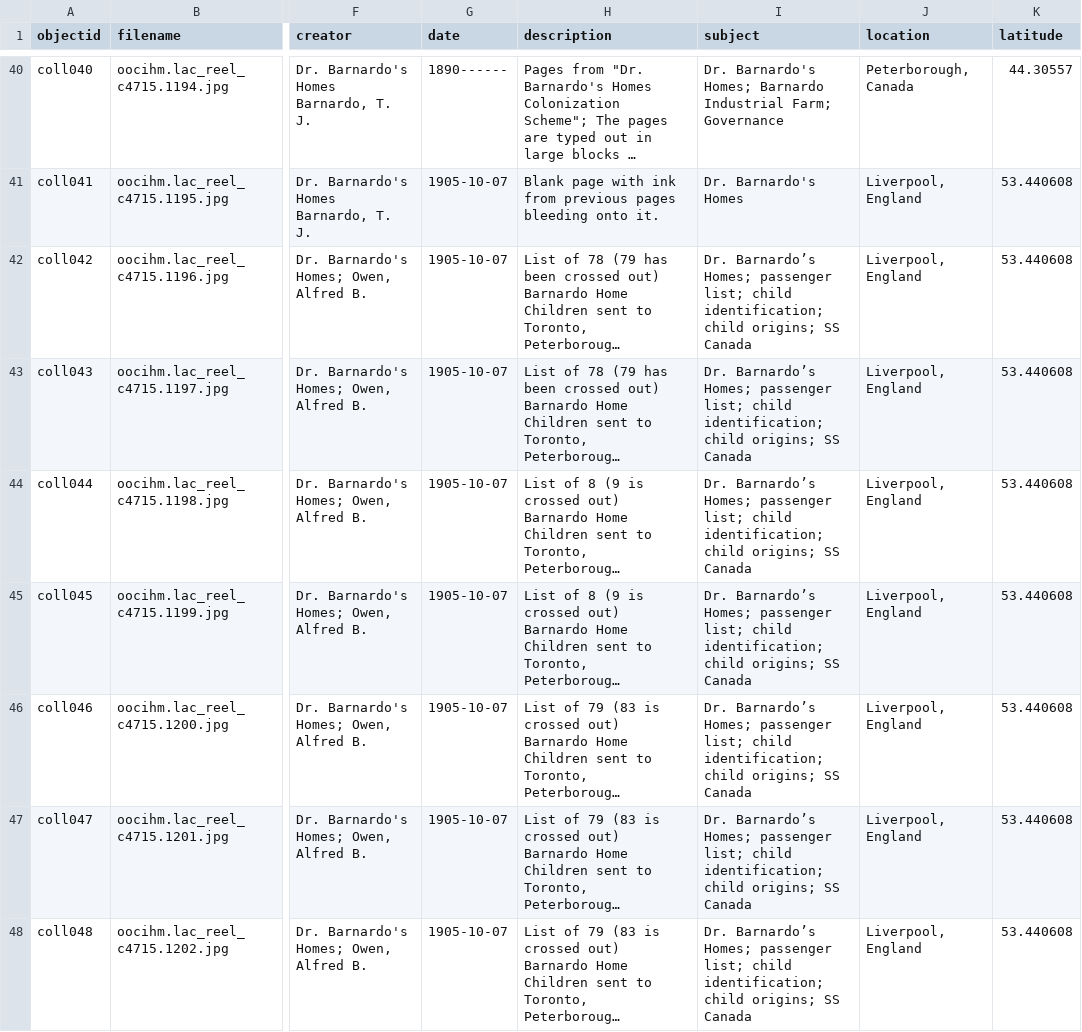
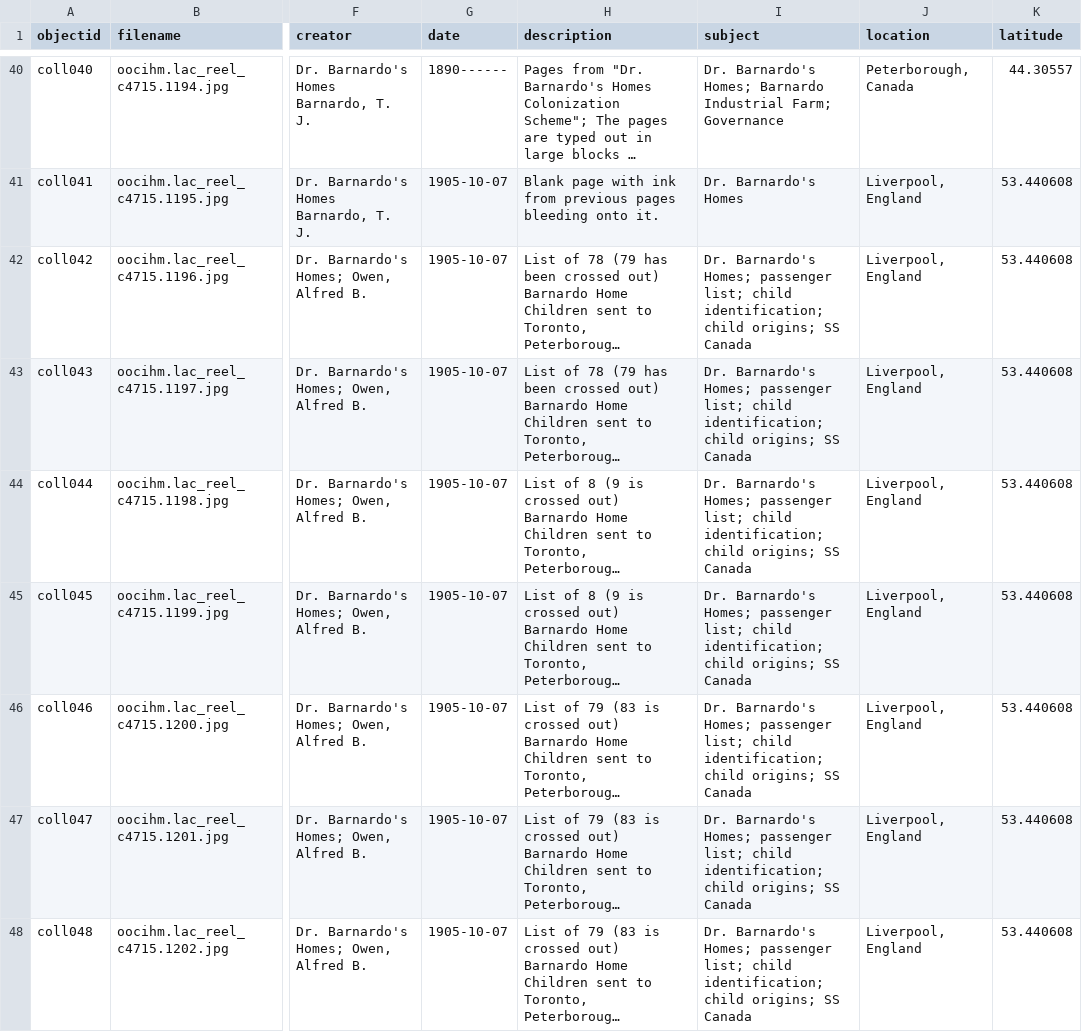
Before and after one commit to CLKCrompton/HomeChildrenCollectionBuilder, a CSV file: _data/homechildren.csv, drawn as a sheet; only a part is shown, gaps mark what is left out; long unchanged cells end in …; the diff covers the shown part only; the diff names each change by its address in the sheet, - before the commit and + after, or states it on an @@ line.

Commit message:
Updated spreadsheet to fix apostrophes

```diff
--- a/_data/homechildren.csv
+++ b/_data/homechildren.csv
-I42:I48 (subject): Dr. Barnardo’s Homes; passenger…
+I42:I48 (subject): Dr. Barnardo's Homes; passenger…
```
Also changed, not shown: 108 edited cells elsewhere in this file.
